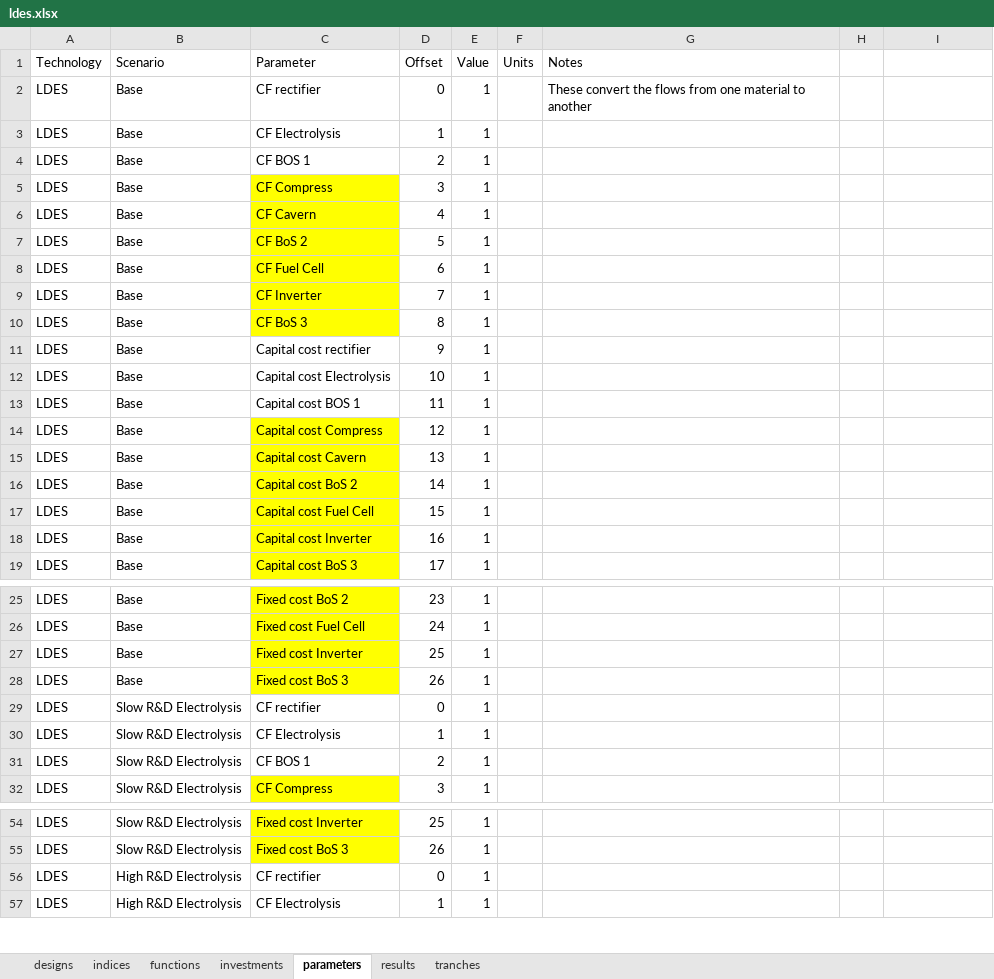
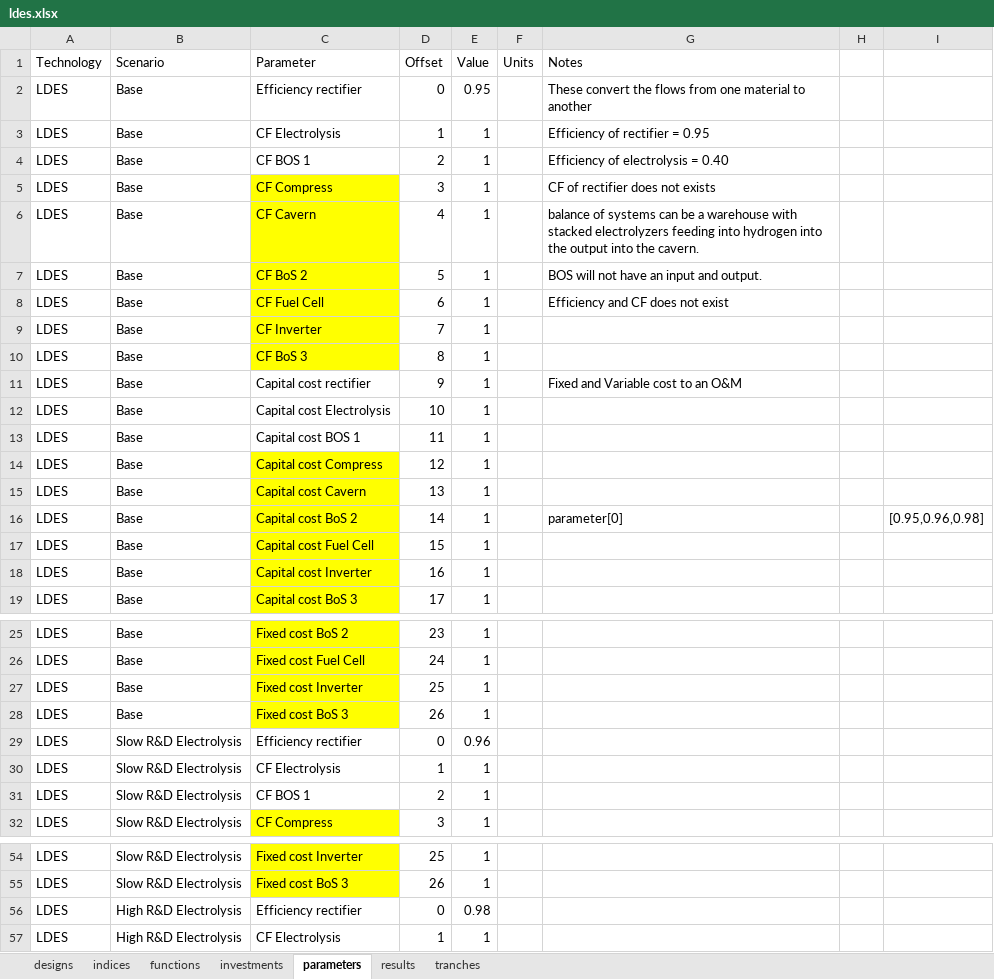
Before and after one commit to NREL/tyche, an Excel workbook: src/technology/ldes/ldes.xlsx, sheet parameters, drawn as a sheet; only a part is shown, gaps mark what is left out; values as stored, in another font and other column widths than the file's, no borders; the diff names each change by its address in the sheet, - before the commit and + after, or states it on an @@ line.

```diff
--- a/src/technology/ldes/ldes.xlsx (sheet parameters)
+++ b/src/technology/ldes/ldes.xlsx (sheet parameters)
-C2 (Parameter): CF rectifier
+C2 (Parameter): Efficiency rectifier
-E2 (Value): 1
+E2 (Value): 0.95
-G3 (Notes): (empty)
+G3 (Notes): Efficiency of rectifier = 0.95
-G4 (Notes): (empty)
+G4 (Notes): Efficiency of electrolysis = 0.40
-G5 (Notes): (empty)
+G5 (Notes): CF of rectifier does not exists
-G6 (Notes): (empty)
+G6 (Notes): balance of systems can be a warehouse with stacked electrolyzers feeding into hydrogen into the output into the cavern.
-G7 (Notes): (empty)
+G7 (Notes): BOS will not have an input and output.
-G8 (Notes): (empty)
+G8 (Notes): Efficiency and CF does not exist
-G11 (Notes): (empty)
+G11 (Notes): Fixed and Variable cost to an O&M
-G16 (Notes): (empty)
+G16 (Notes): parameter[0]
-I16: (empty)
+I16: [0.95,0.96,0.98]
-C29 (Parameter): CF rectifier
+C29 (Parameter): Efficiency rectifier
-E29 (Value): 1
+E29 (Value): 0.96
-C56 (Parameter): CF rectifier
+C56 (Parameter): Efficiency rectifier
-E56 (Value): 1
+E56 (Value): 0.98
```
Also changed, not shown: sheet designs, sheet indices, 1 other file.
